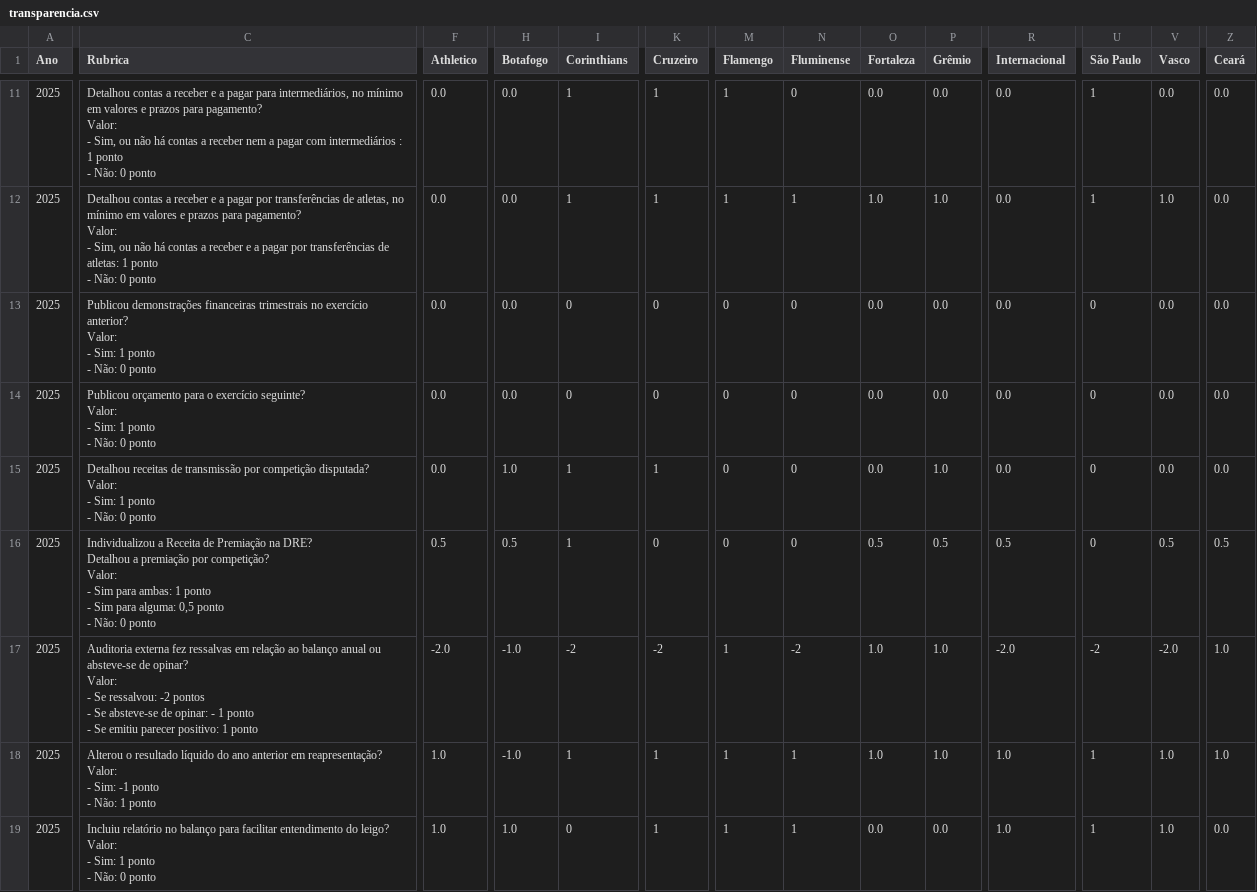
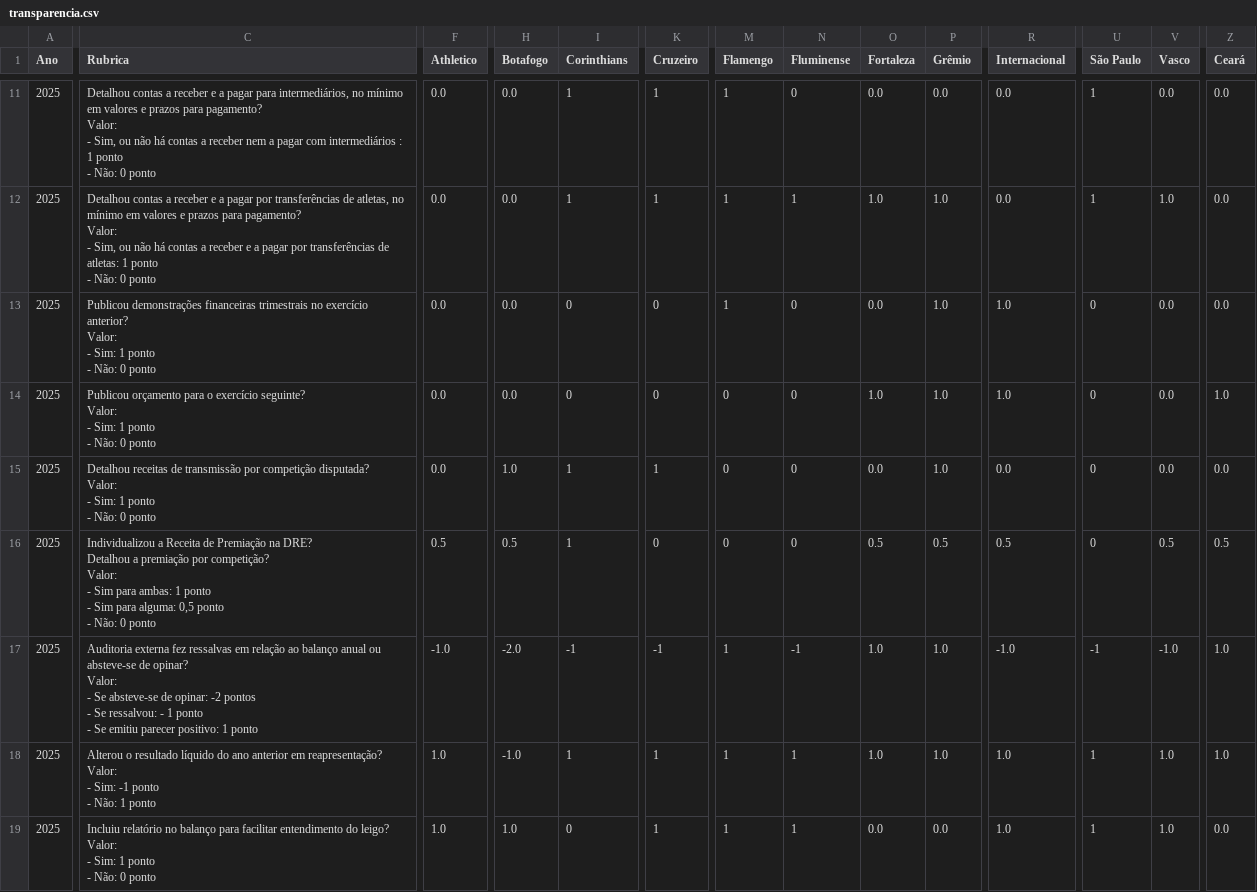
Before and after one commit to JAmerico1898/football-clubs-financials, a CSV file: public/data/transparencia.csv, drawn as a sheet; only a part is shown, gaps mark what is left out; ↵ is a line break in a cell; the diff covers the shown part only; the diff names each change by its address in the sheet, - before the commit and + after, or states it on an @@ line.

Commit message:
data: correct transparency scores in transparencia.csv

```diff
--- a/public/data/transparencia.csv
+++ b/public/data/transparencia.csv
-M13 (Flamengo): 0
+M13 (Flamengo): 1
-P13:P14 (Grêmio): 0.0
+P13:P14 (Grêmio): 1.0
-R13:R14 (Internacional): 0.0
+R13:R14 (Internacional): 1.0
-O14 (Fortaleza): 0.0
+O14 (Fortaleza): 1.0
-Z14 (Ceará): 0.0
+Z14 (Ceará): 1.0
-C17 (Rubrica): …- Se ressalvou: -2 pontos ↵ - Se absteve-se de opinar: - 1…
+C17 (Rubrica): …- Se absteve-se de opinar: -2 pontos ↵ - Se ressalvou: - 1…
-F17 (Athletico): -2.0
+F17 (Athletico): -1.0
-H17 (Botafogo): -1.0
+H17 (Botafogo): -2.0
-I17 (Corinthians): -2
+I17 (Corinthians): -1
-K17 (Cruzeiro): -2
+K17 (Cruzeiro): -1
-N17 (Fluminense): -2
+N17 (Fluminense): -1
-R17 (Internacional): -2.0
+R17 (Internacional): -1.0
-U17 (São Paulo): -2
+U17 (São Paulo): -1
-V17 (Vasco): -2.0
+V17 (Vasco): -1.0
```
Also changed, not shown: 1 edited cell elsewhere in this file.
